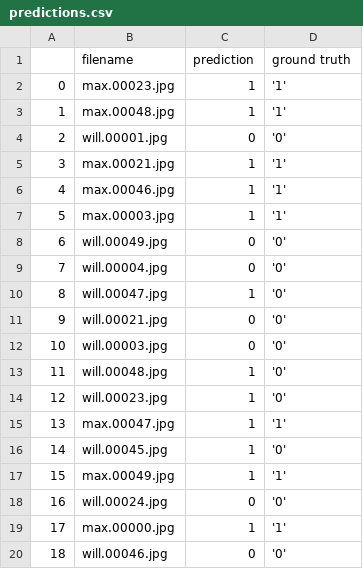
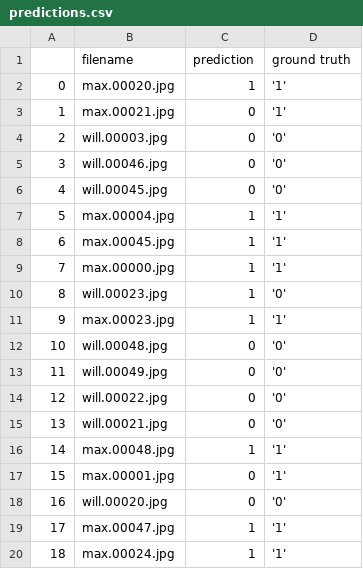
Before and after one commit to mxgo111/AsianClassification, a CSV file: predictions.csv, drawn as a sheet; only a part is shown; the diff covers the shown part only.

```diff
--- a/predictions.csv
+++ b/predictions.csv
@@ -1,20 +1,20 @@
 ,filename,prediction,ground truth
-0,max.00023.jpg,1,'1'
-1,max.00048.jpg,1,'1'
-2,will.00001.jpg,0,'0'
-3,max.00021.jpg,1,'1'
-4,max.00046.jpg,1,'1'
-5,max.00003.jpg,1,'1'
-6,will.00049.jpg,0,'0'
-7,will.00004.jpg,0,'0'
-8,will.00047.jpg,1,'0'
-9,will.00021.jpg,0,'0'
-10,will.00003.jpg,0,'0'
-11,will.00048.jpg,1,'0'
-12,will.00023.jpg,1,'0'
-13,max.00047.jpg,1,'1'
-14,will.00045.jpg,1,'0'
-15,max.00049.jpg,1,'1'
-16,will.00024.jpg,0,'0'
-17,max.00000.jpg,1,'1'
-18,will.00046.jpg,0,'0'
+0,max.00020.jpg,1,'1'
+1,max.00021.jpg,0,'1'
+2,will.00003.jpg,0,'0'
+3,will.00046.jpg,0,'0'
+4,will.00045.jpg,0,'0'
+5,max.00004.jpg,1,'1'
+6,max.00045.jpg,1,'1'
+7,max.00000.jpg,1,'1'
+8,will.00023.jpg,1,'0'
+9,max.00023.jpg,1,'1'
+10,will.00048.jpg,0,'0'
+11,will.00049.jpg,0,'0'
+12,will.00022.jpg,0,'0'
+13,will.00021.jpg,0,'0'
+14,max.00048.jpg,1,'1'
+15,max.00001.jpg,0,'1'
+16,will.00020.jpg,0,'0'
+17,max.00047.jpg,1,'1'
+18,max.00024.jpg,1,'1'
```
Also changed, not shown: 23 edited cells elsewhere in this file, train.csv, validation.csv, 4 other files.
